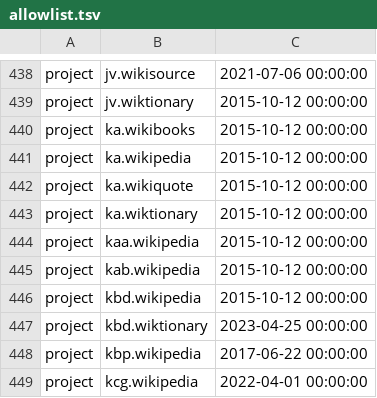
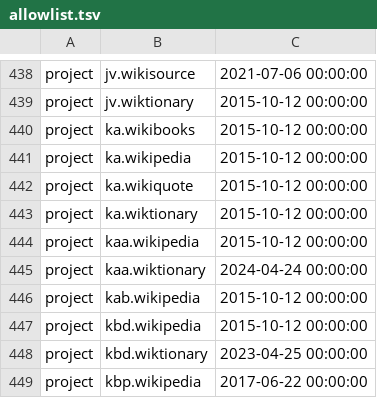
Before and after one commit to wikimedia/analytics-refinery, a TSV file: static_data/pageview/allowlist/allowlist.tsv, drawn as a sheet; only a part is shown, gaps mark what is left out; the shorter side is filled out with more unchanged rows.

Commit message:
Add kaa.wiktionary to pageview allowlist
Bug: T363256
Change-Id: Ie1d3be15d015a8c2721794c702fcf39615465227

```diff
--- a/static_data/pageview/allowlist/allowlist.tsv
+++ b/static_data/pageview/allowlist/allowlist.tsv
@@ -444,2 +444,3 @@ project	ka.wiktionary	2015-10-12 00:00:00
 project	kaa.wikipedia	2015-10-12 00:00:00
+project	kaa.wiktionary	2024-04-24 00:00:00
 project	kab.wikipedia	2015-10-12 00:00:00
```
